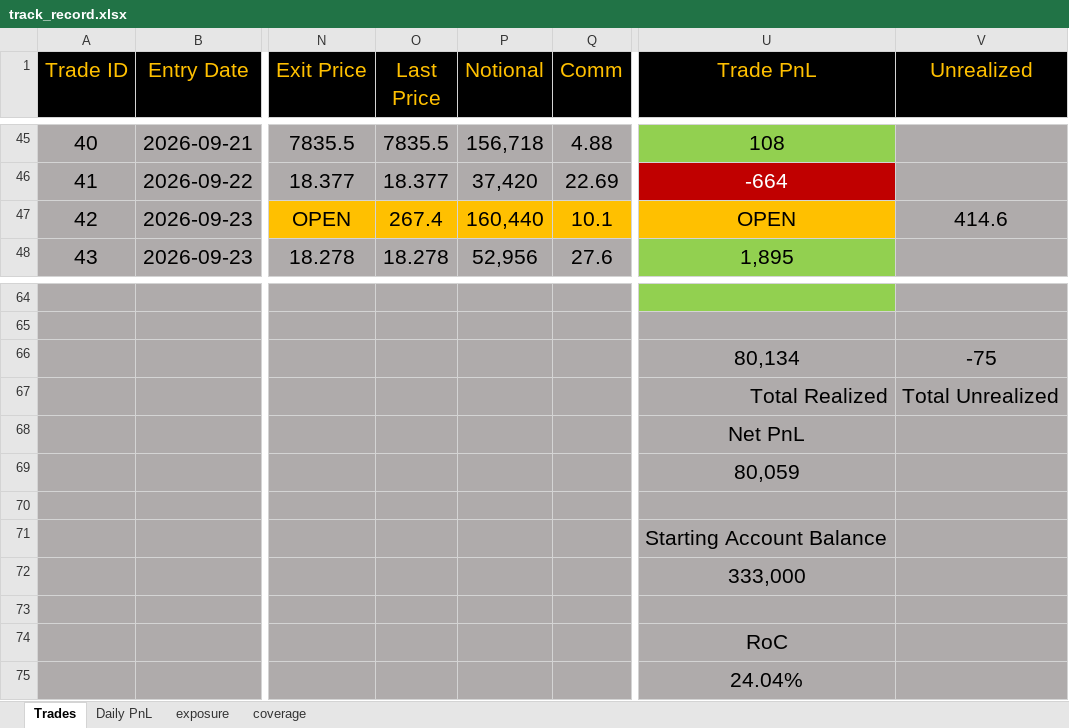
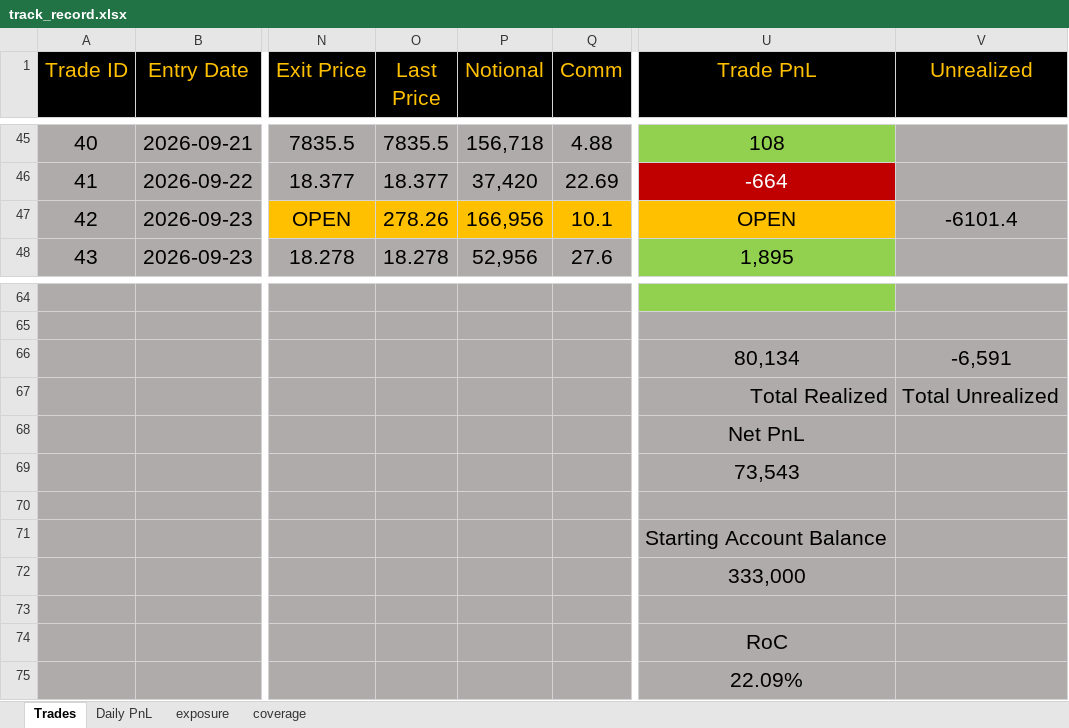
Before and after one commit to bkayabkaya/bookmonitor, an Excel workbook: track_record.xlsx, sheet Trades, drawn as a sheet; only a part is shown, gaps mark what is left out; values as stored, in another font and other column widths than the file's, no borders; the diff names each change by its address in the sheet, - before the commit and + after, or states it on an @@ line.

```diff
--- a/track_record.xlsx (sheet Trades)
+++ b/track_record.xlsx (sheet Trades)
-O47 (Last Price): 267.4
+O47 (Last Price): 278.26
-P47 (Notional): 160,440
+P47 (Notional): 166,956
-V47 (Unrealized): 414.6
+V47 (Unrealized): -6101.4
-V66 (Unrealized): -75
+V66 (Unrealized): -6,591
-U69 (Trade PnL): 80,059
+U69 (Trade PnL): 73,543
-U75 (Trade PnL): 24.04%
+U75 (Trade PnL): 22.09%
```
Also changed, not shown: sheet Daily PnL.
